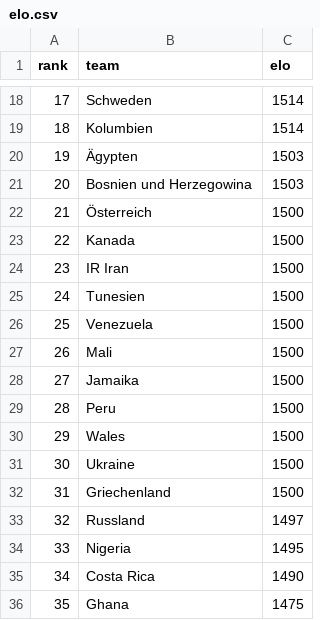
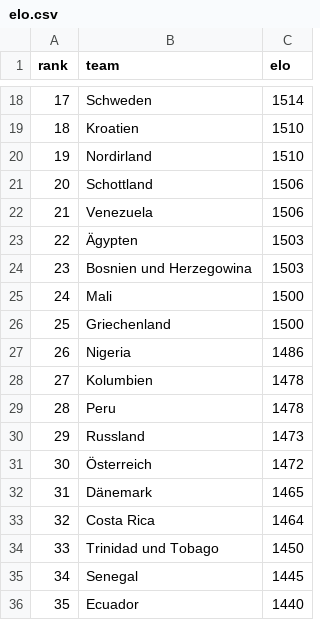
Before and after one commit to MultiOhm/weltPokal, a CSV file: data/elo.csv, drawn as a sheet; only a part is shown, gaps mark what is left out; the diff covers the shown part only.

```diff
--- a/data/elo.csv
+++ b/data/elo.csv
@@ -18,19 +18,19 @@ rank,team,elo
 17,Schweden,1514
-18,Kolumbien,1514
-19,Ägypten,1503
-20,Bosnien und Herzegowina,1503
-21,Österreich,1500
-22,Kanada,1500
-23,IR Iran,1500
-24,Tunesien,1500
-25,Venezuela,1500
-26,Mali,1500
-27,Jamaika,1500
-28,Peru,1500
-29,Wales,1500
-30,Ukraine,1500
-31,Griechenland,1500
-32,Russland,1497
-33,Nigeria,1495
-34,Costa Rica,1490
-35,Ghana,1475
+18,Kroatien,1510
+19,Nordirland,1510
+20,Schottland,1506
+21,Venezuela,1506
+22,Ägypten,1503
+23,Bosnien und Herzegowina,1503
+24,Mali,1500
+25,Griechenland,1500
+26,Nigeria,1486
+27,Kolumbien,1478
+28,Peru,1478
+29,Russland,1473
+30,Österreich,1472
+31,Dänemark,1465
+32,Costa Rica,1464
+33,Trinidad und Tobago,1450
+34,Senegal,1445
+35,Ecuador,1440
```
Also changed, not shown: 63 edited cells elsewhere in this file, 50 other files.
